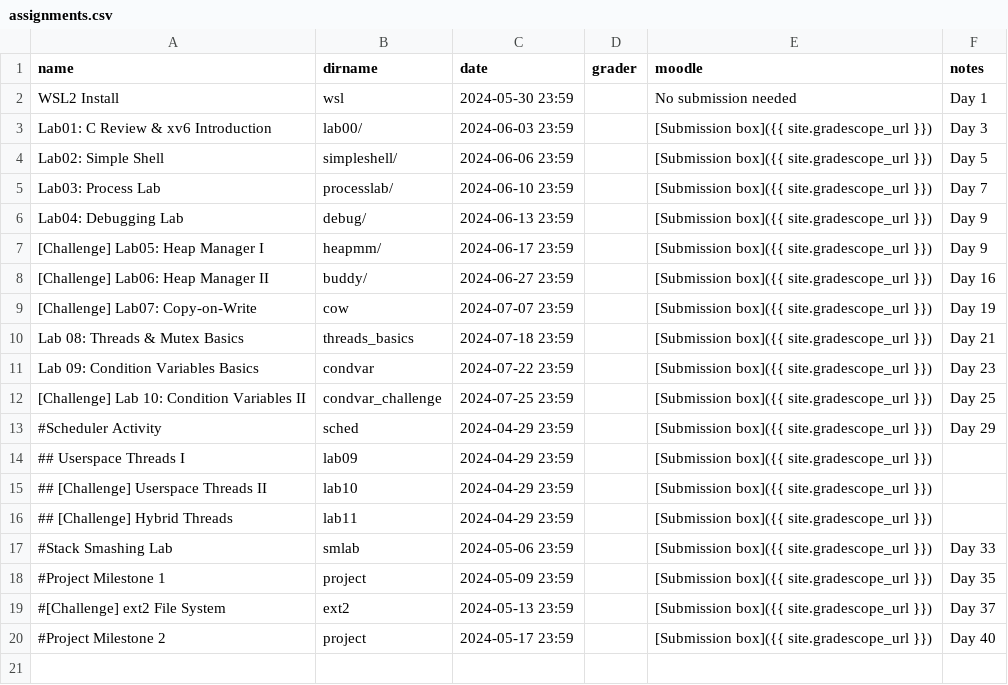
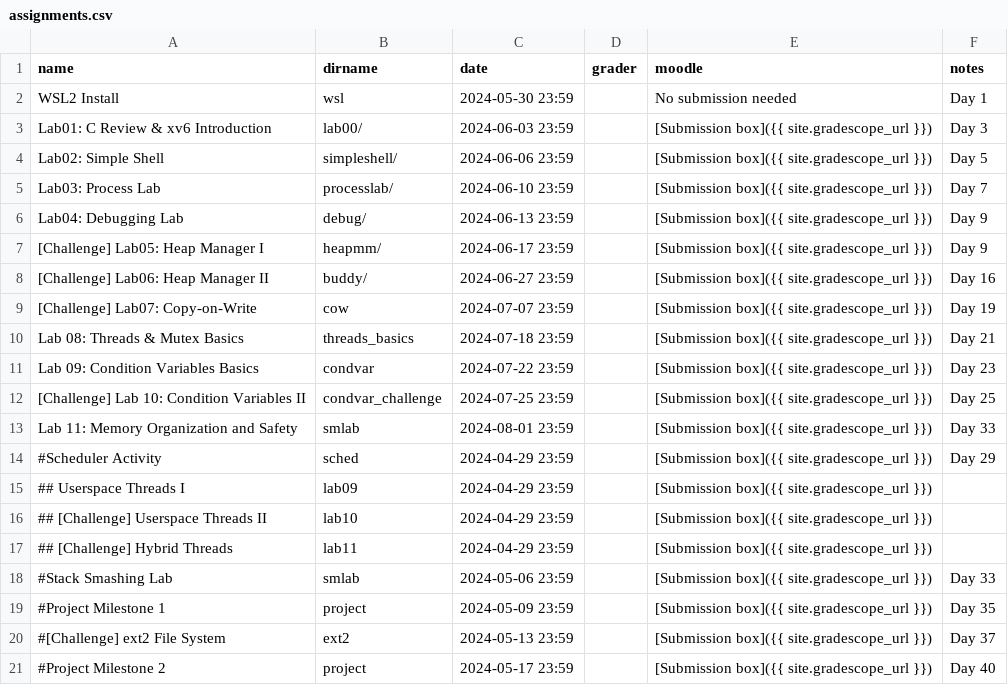
Before and after one commit to RHIT-CSSE/csse332, a CSV file: _data/assignments.csv, drawn as a sheet.

```diff
--- a/_data/assignments.csv
+++ b/_data/assignments.csv
@@ -12,2 +12,3 @@ Lab 09: Condition Variables Basics,condvar,2024-07-22 23:59,,[Submission box]({{
 [Challenge] Lab 10: Condition Variables II,condvar_challenge,2024-07-25 23:59,,[Submission box]({{ site.gradescope_url }}),Day 25
+Lab 11: Memory Organization and Safety,smlab,2024-08-01 23:59,,[Submission box]({{ site.gradescope_url }}),Day 33
 #Scheduler Activity,sched,2024-04-29 23:59,,[Submission box]({{ site.gradescope_url }}),Day 29
```
Also changed, not shown: 2 other files.
